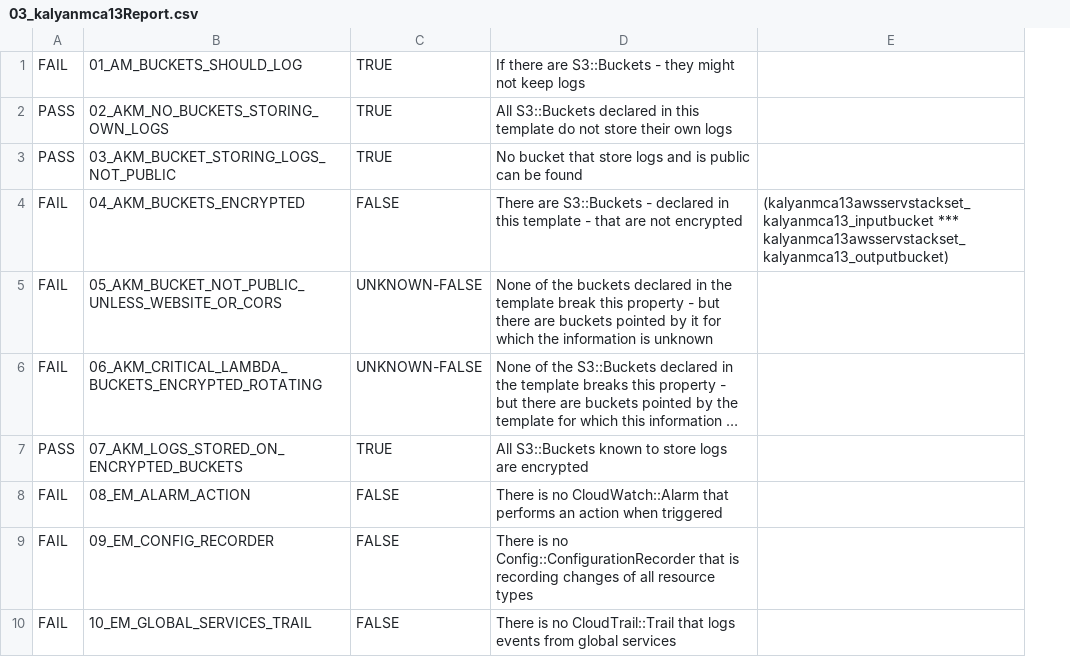
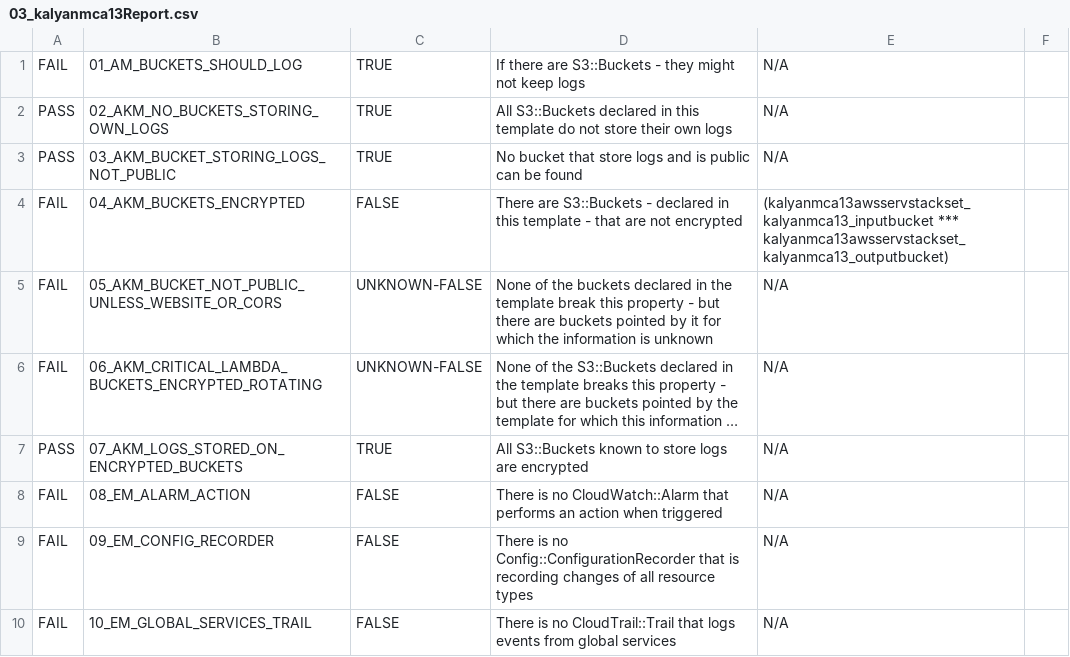
Before and after one commit to claudiacauli/CloudFORMAL, a CSV file: BenchmarksOut/03_kalyanmca13/03_kalyanmca13Report.csv, drawn as a sheet; only a part is shown; long unchanged cells end in …; removed rows and columns are numbered as before the commit, all else as after; the diff names each change by its address in the sheet, - before the commit and + after, or states it on an @@ line.

Commit message:
Minor change to final .csv files
Now inluces also a 4-th column for a better rendering on GitHub

```diff
--- a/BenchmarksOut/03_kalyanmca13/03_kalyanmca13Report.csv
+++ b/BenchmarksOut/03_kalyanmca13/03_kalyanmca13Report.csv
-column E, row 4: (kalyanmca13awsservstackset_kalyanmca13_inputbucket *** kalyanmca13awsservstackset_kalyanmca13_outputbucket)
+column E, rows 1-10: N/A | N/A | N/A | (kalyanmca13awsservstackset_kalyanmca13_inputbucket *** kalyanmca13awsservstackset_kalyanmca13_outputbucket) | N/A | N/A | N/A | N/A | N/A | N/A
+column F, empty
```
Also changed, not shown: BenchmarksOut/02_johnBh/02_johnBhReport.csv, BenchmarksOut/04_stationeering/04_stationeeringReport.csv, 14 other files.
